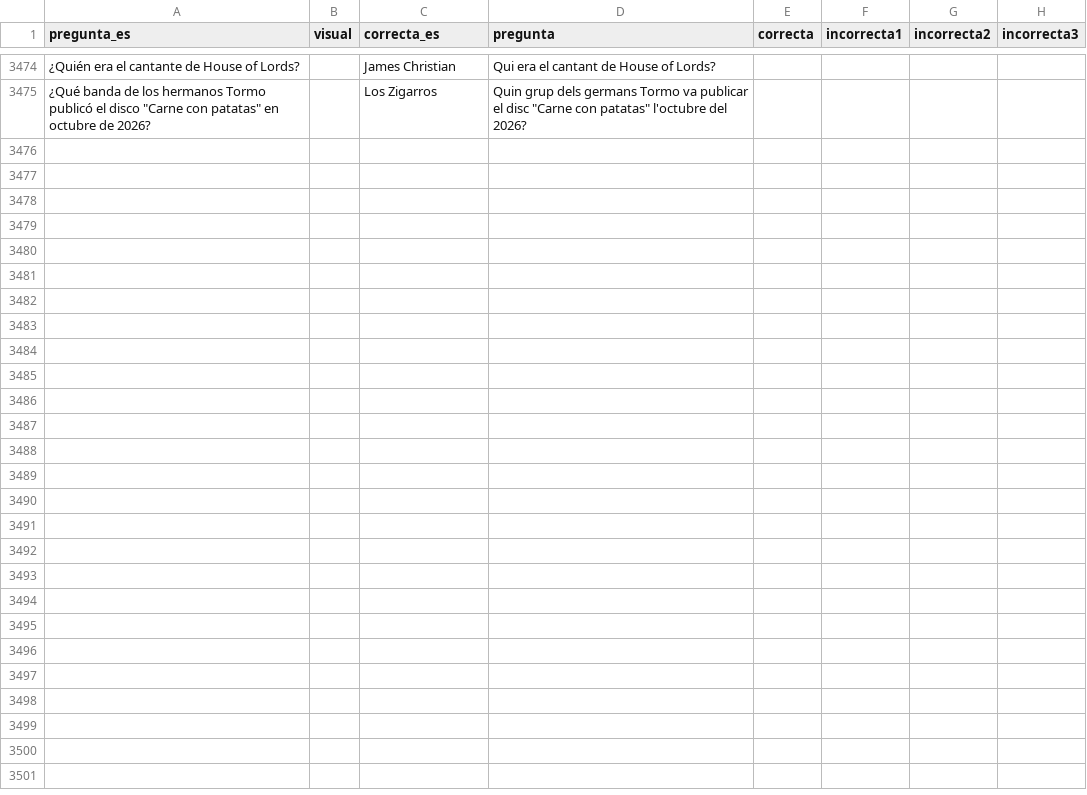
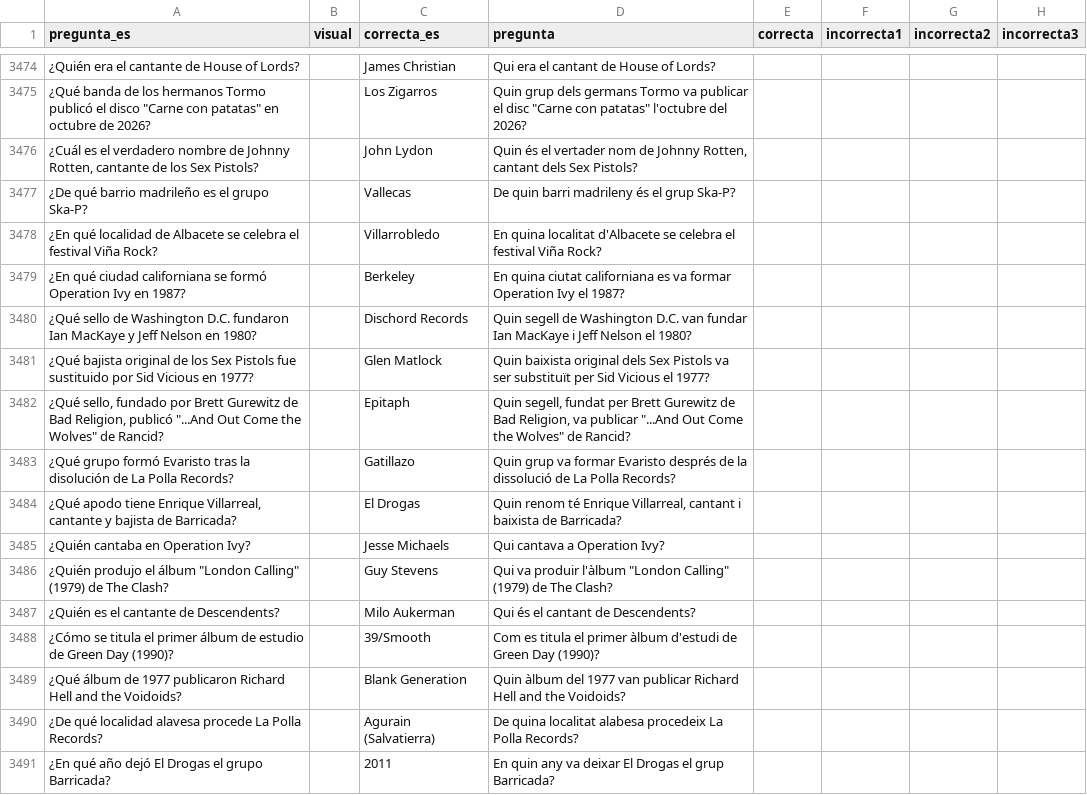
Before and after one commit to fjportillo/liantes-quiz, a CSV file: i18n/preguntas_ca.csv, drawn as a sheet; only a part is shown, gaps mark what is left out; the diff names each change by its address in the sheet, - before the commit and + after, or states it on an @@ line.

```diff
--- a/i18n/preguntas_ca.csv
+++ b/i18n/preguntas_ca.csv
+row 3476: ¿Cuál es el verdadero nombre de Johnny Rotten, cantante de los Sex Pistols? |  | John Lydon | Quin és el vertader nom de Johnny Rotten, cantant dels Sex Pistols?
+row 3477: ¿De qué barrio madrileño es el grupo Ska-P? |  | Vallecas | De quin barri madrileny és el grup Ska-P?
+row 3478: ¿En qué localidad de Albacete se celebra el festival Viña Rock? |  | Villarrobledo | En quina localitat d'Albacete se celebra el festival Viña Rock?
+row 3479: ¿En qué ciudad californiana se formó Operation Ivy en 1987? |  | Berkeley | En quina ciutat californiana es va formar Operation Ivy el 1987?
+row 3480: ¿Qué sello de Washington D.C. fundaron Ian MacKaye y Jeff Nelson en 1980? |  | Dischord Records | Quin segell de Washington D.C. van fundar Ian MacKaye i Jeff Nelson el 1980?
+row 3481: ¿Qué bajista original de los Sex Pistols fue sustituido por Sid Vicious en 1977? |  | Glen Matlock | Quin baixista original dels Sex Pistols va ser substituït per Sid Vicious el 1977?
+row 3482: ¿Qué sello, fundado por Brett Gurewitz de Bad Religion, publicó "...And Out Come the Wolves" de Rancid? |  | Epitaph | Quin segell, fundat per Brett Gurewitz de Bad Religion, va publicar "...And Out Come the Wolves" de Rancid?
+row 3483: ¿Qué grupo formó Evaristo tras la disolución de La Polla Records? |  | Gatillazo | Quin grup va formar Evaristo després de la dissolució de La Polla Records?
+row 3484: ¿Qué apodo tiene Enrique Villarreal, cantante y bajista de Barricada? |  | El Drogas | Quin renom té Enrique Villarreal, cantant i baixista de Barricada?
+row 3485: ¿Quién cantaba en Operation Ivy? |  | Jesse Michaels | Qui cantava a Operation Ivy?
+row 3486: ¿Quién produjo el álbum "London Calling" (1979) de The Clash? |  | Guy Stevens | Qui va produir l'àlbum "London Calling" (1979) de The Clash?
+row 3487: ¿Quién es el cantante de Descendents? |  | Milo Aukerman | Qui és el cantant de Descendents?
+row 3488: ¿Cómo se titula el primer álbum de estudio de Green Day (1990)? |  | 39/Smooth | Com es titula el primer àlbum d'estudi de Green Day (1990)?
+row 3489: ¿Qué álbum de 1977 publicaron Richard Hell and the Voidoids? |  | Blank Generation | Quin àlbum del 1977 van publicar Richard Hell and the Voidoids?
+row 3490: ¿De qué localidad alavesa procede La Polla Records? |  | Agurain (Salvatierra) | De quina localitat alabesa procedeix La Polla Records?
+row 3491: ¿En qué año dejó El Drogas el grupo Barricada? |  | 2011 | En quin any va deixar El Drogas el grup Barricada?
```
Also changed, not shown: i18n/preguntas_en.csv, preguntas.csv, 4 other files.
